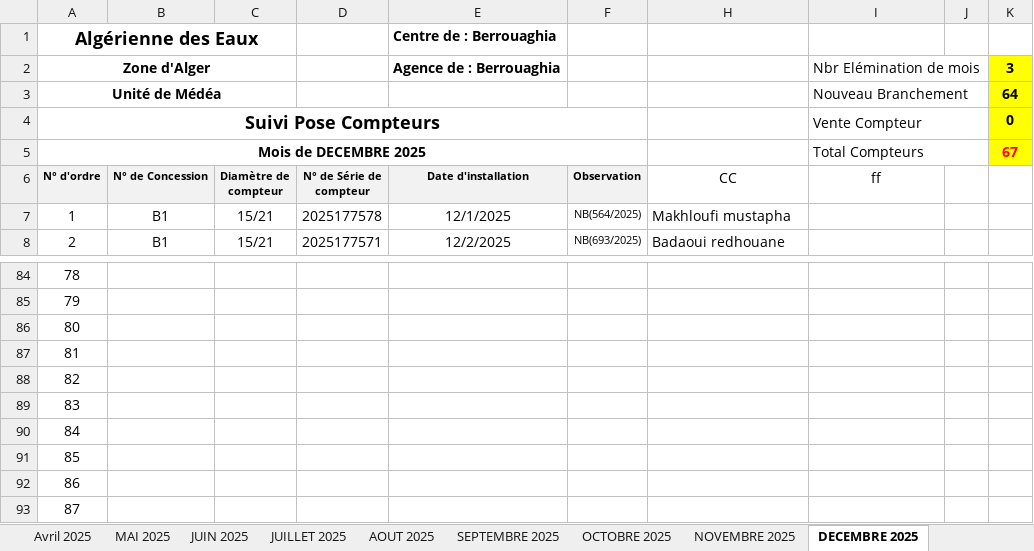
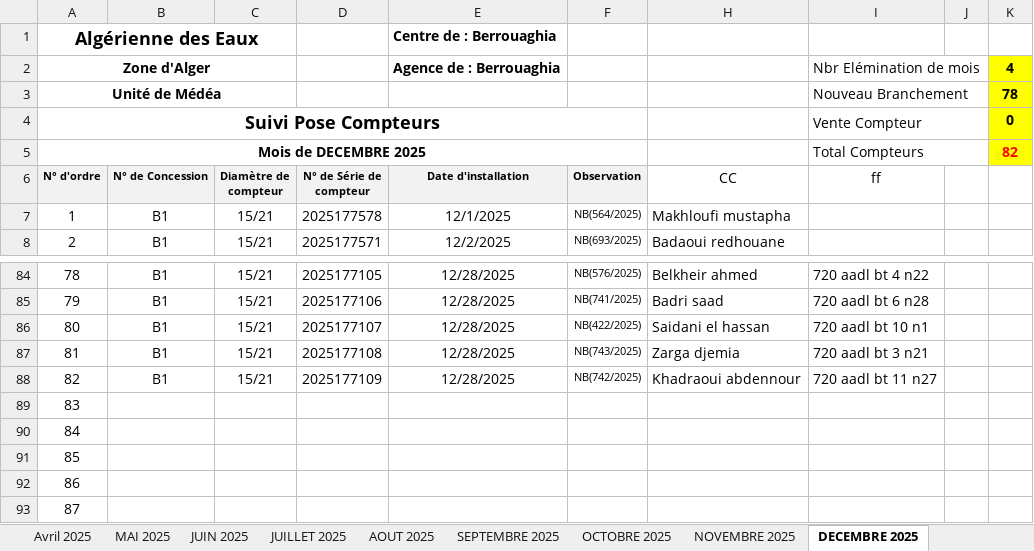
Before and after one commit to Lounnaci-gi/pose_compteur, an Excel workbook: Gestion Stock 2025/Gestion de Stock Berrouaghia/Suivie pose Compteur 2025.xlsx, sheet DECEMBRE 2025, drawn as a sheet; only a part is shown, gaps mark what is left out; values as stored, in another font and other column widths than the file's, no borders; the diff covers the shown part only; the diff names each change by its address in the sheet, - before the commit and + after, or states it on an @@ line.

```diff
--- a/Gestion Stock 2025/Gestion de Stock Berrouaghia/Suivie pose Compteur 2025.xlsx (sheet DECEMBRE 2025)
+++ b/Gestion Stock 2025/Gestion de Stock Berrouaghia/Suivie pose Compteur 2025.xlsx (sheet DECEMBRE 2025)
-K2: 3
+K2: 4
-K3: 64
+K3: 78
-K5: 67
+K5: 82
-B84:B88 (N° de Concession): (empty)
+B84:B88 (N° de Concession): B1
-C84:C88 (Diamètre de compteur): (empty)
+C84:C88 (Diamètre de compteur): 15/21
-D84 (N° de Série de compteur): (empty)
+D84 (N° de Série de compteur): 2025177105
-E84:E88 (Date d'installation): (empty)
+E84:E88 (Date d'installation): 12/28/2025
-F84 (Observation): (empty)
+F84 (Observation): NB(576/2025)
-H84 (CC): (empty)
+H84 (CC): Belkheir ahmed
-I84 (ff): (empty)
+I84 (ff): 720 aadl bt 4 n22
-D85 (N° de Série de compteur): (empty)
+D85 (N° de Série de compteur): 2025177106
-F85 (Observation): (empty)
+F85 (Observation): NB(741/2025)
-H85 (CC): (empty)
+H85 (CC): Badri saad
-I85 (ff): (empty)
+I85 (ff): 720 aadl bt 6 n28
-D86 (N° de Série de compteur): (empty)
+D86 (N° de Série de compteur): 2025177107
-F86 (Observation): (empty)
+F86 (Observation): NB(422/2025)
-H86 (CC): (empty)
+H86 (CC): Saidani el hassan
-I86 (ff): (empty)
+I86 (ff): 720 aadl bt 10 n1
-D87 (N° de Série de compteur): (empty)
+D87 (N° de Série de compteur): 2025177108
-F87 (Observation): (empty)
+F87 (Observation): NB(743/2025)
-H87 (CC): (empty)
+H87 (CC): Zarga djemia
-I87 (ff): (empty)
+I87 (ff): 720 aadl bt 3 n21
-D88 (N° de Série de compteur): (empty)
+D88 (N° de Série de compteur): 2025177109
-F88 (Observation): (empty)
+F88 (Observation): NB(742/2025)
-H88 (CC): (empty)
+H88 (CC): Khadraoui abdennour
-I88 (ff): (empty)
+I88 (ff): 720 aadl bt 11 n27
```
Also changed, not shown: 83 edited cells elsewhere in this sheet.
